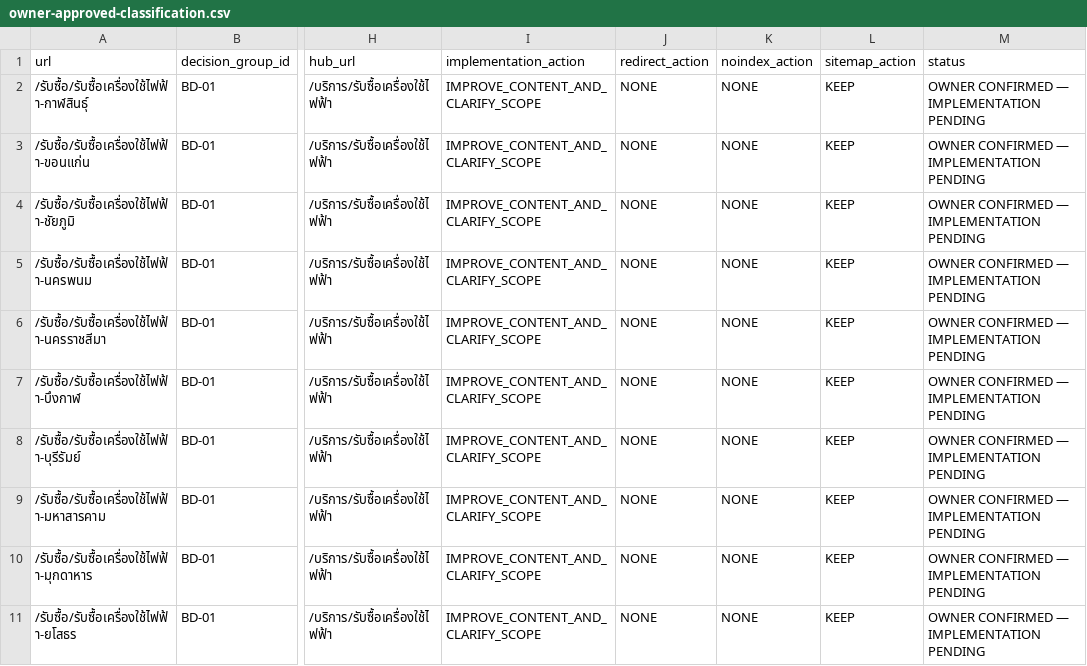
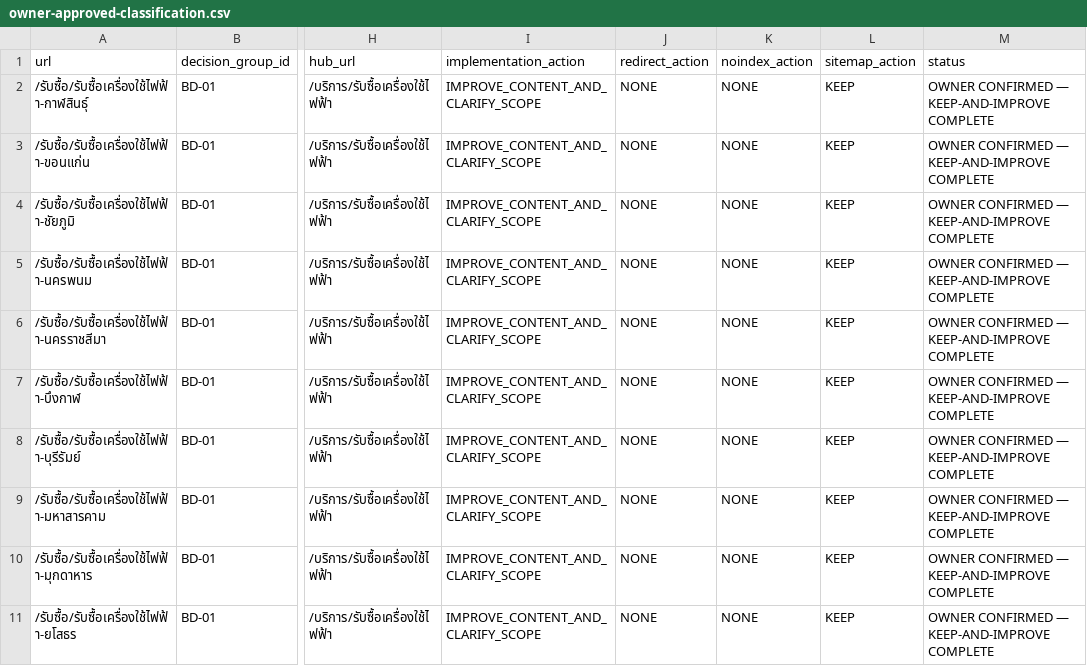
Before and after one commit to noteroru2/amphon.co.th, a CSV file: docs/batch-12f-business-decision-matrix/owner-approved-classification.csv, drawn as a sheet; only a part is shown, gaps mark what is left out; the diff covers the shown part only; the diff names each change by its address in the sheet, - before the commit and + after, or states it on an @@ line.

```diff
--- a/docs/batch-12f-business-decision-matrix/owner-approved-classification.csv
+++ b/docs/batch-12f-business-decision-matrix/owner-approved-classification.csv
-M2:M11 (status): OWNER CONFIRMED — IMPLEMENTATION PENDING
+M2:M11 (status): OWNER CONFIRMED — KEEP-AND-IMPROVE COMPLETE
```
Also changed, not shown: 9 edited cells elsewhere in this file, docs/batch-12f-business-decision-matrix/owner-response-sheet-ready.csv, 6 other files.
